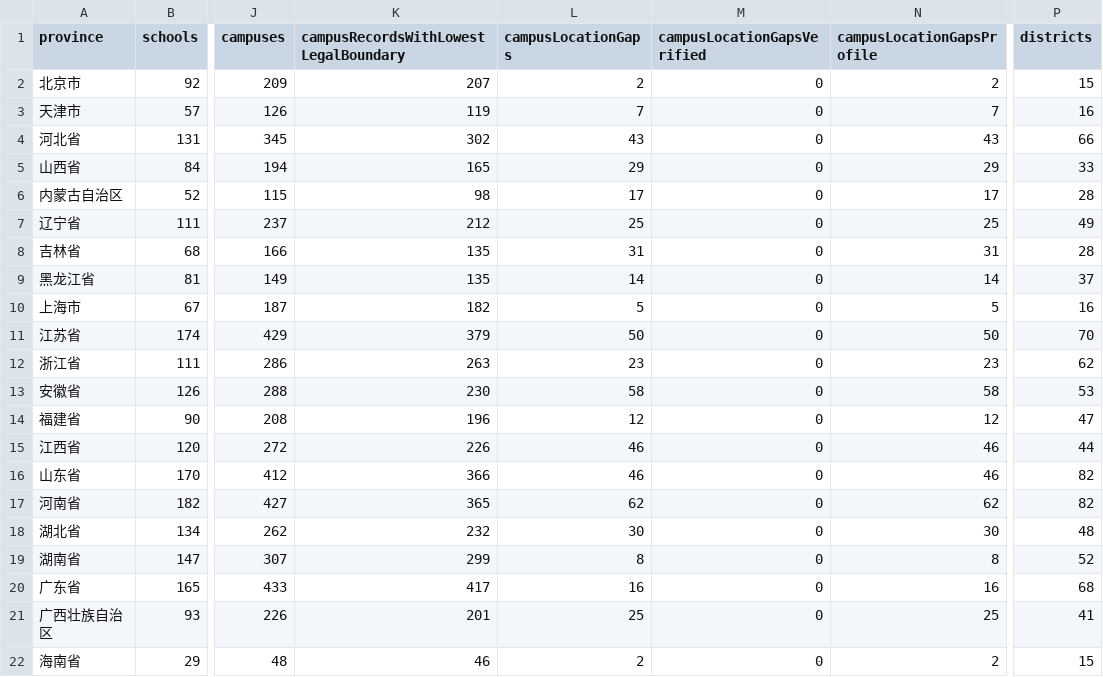
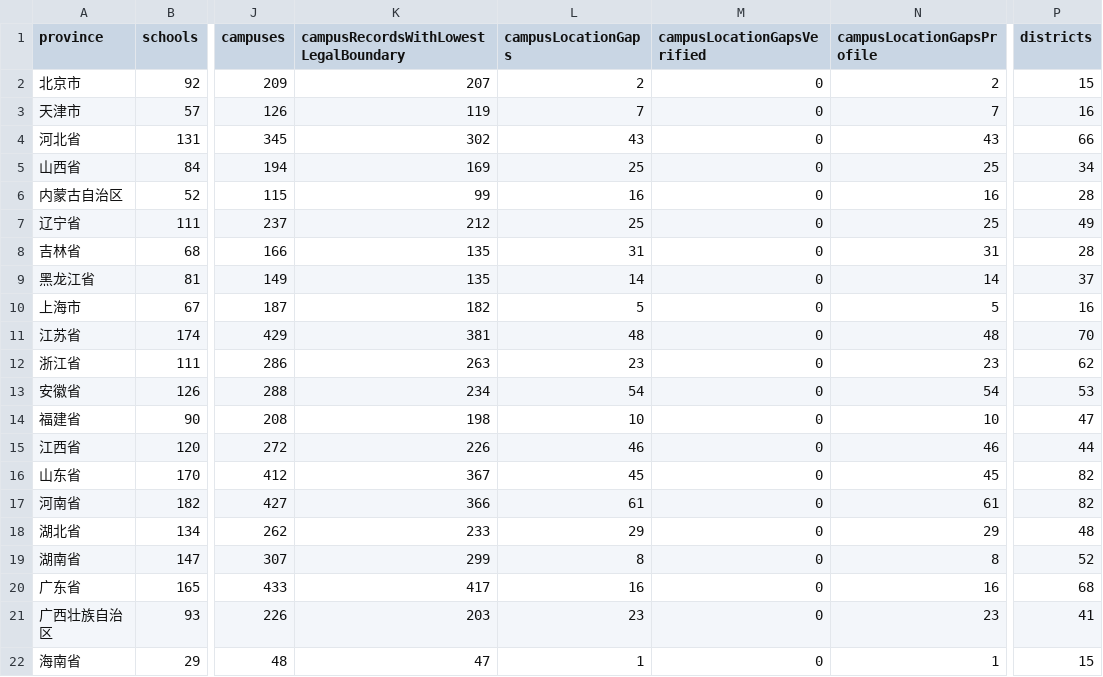
Before and after one commit to ProfessorZhi/china-university-atlas, a CSV file: reports/province-coverage.csv, drawn as a sheet; only a part is shown, gaps mark what is left out; the diff covers the shown part only; the diff names each change by its address in the sheet, - before the commit and + after, or states it on an @@ line.

```diff
--- a/reports/province-coverage.csv
+++ b/reports/province-coverage.csv
-K5: 165
+K5: 169
-L5 (campusLocationGaps): 29
+L5 (campusLocationGaps): 25
-N5 (campusLocationGapsProfile): 29
+N5 (campusLocationGapsProfile): 25
-P5 (districts): 33
+P5 (districts): 34
-K6: 98
+K6: 99
-L6 (campusLocationGaps): 17
+L6 (campusLocationGaps): 16
-N6 (campusLocationGapsProfile): 17
+N6 (campusLocationGapsProfile): 16
-K11: 379
+K11: 381
-L11 (campusLocationGaps): 50
+L11 (campusLocationGaps): 48
-N11 (campusLocationGapsProfile): 50
+N11 (campusLocationGapsProfile): 48
-K13: 230
+K13: 234
-L13 (campusLocationGaps): 58
+L13 (campusLocationGaps): 54
-N13 (campusLocationGapsProfile): 58
+N13 (campusLocationGapsProfile): 54
-K14: 196
+K14: 198
-L14 (campusLocationGaps): 12
+L14 (campusLocationGaps): 10
-N14 (campusLocationGapsProfile): 12
+N14 (campusLocationGapsProfile): 10
-K16: 366
+K16: 367
-L16 (campusLocationGaps): 46
+L16 (campusLocationGaps): 45
-N16 (campusLocationGapsProfile): 46
+N16 (campusLocationGapsProfile): 45
-K17: 365
+K17: 366
-L17 (campusLocationGaps): 62
+L17 (campusLocationGaps): 61
-N17 (campusLocationGapsProfile): 62
+N17 (campusLocationGapsProfile): 61
-K18: 232
+K18: 233
-L18 (campusLocationGaps): 30
+L18 (campusLocationGaps): 29
-N18 (campusLocationGapsProfile): 30
+N18 (campusLocationGapsProfile): 29
-K21: 201
+K21: 203
-L21 (campusLocationGaps): 25
+L21 (campusLocationGaps): 23
-N21 (campusLocationGapsProfile): 25
+N21 (campusLocationGapsProfile): 23
-K22: 46
+K22: 47
-L22 (campusLocationGaps): 2
+L22 (campusLocationGaps): 1
-N22 (campusLocationGapsProfile): 2
+N22 (campusLocationGapsProfile): 1
```
Also changed, not shown: 3 edited cells elsewhere in this file, reports/campus-location-gaps.csv, 6 other files.
